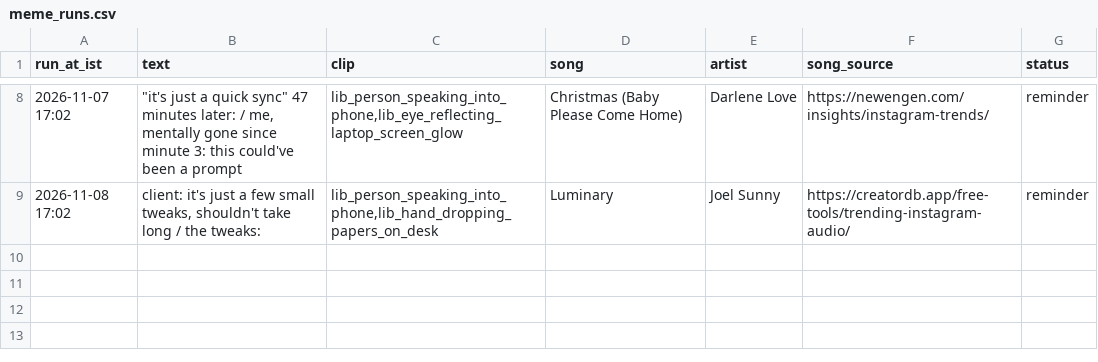
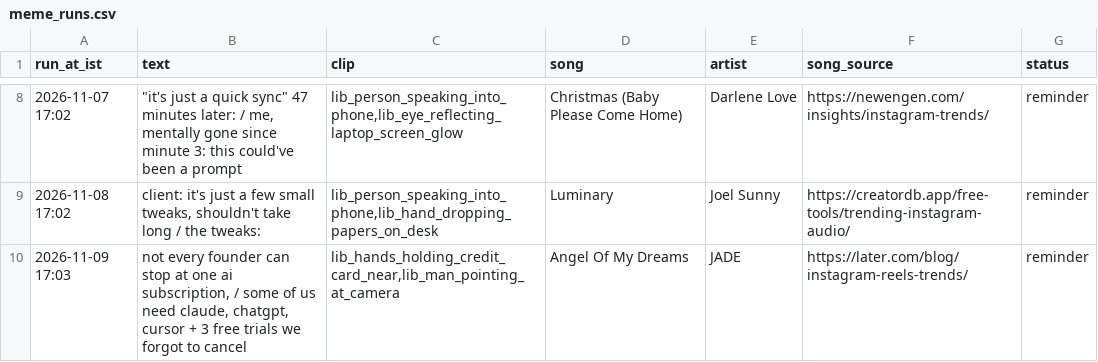
Before and after one commit to candidmarketingltd-art/ai-news-reels, a CSV file: logs/meme_runs.csv, drawn as a sheet; only a part is shown, gaps mark what is left out; the diff names each change by its address in the sheet, - before the commit and + after, or states it on an @@ line.

```diff
--- a/logs/meme_runs.csv
+++ b/logs/meme_runs.csv
+row 10: 2026-11-09 17:03 | not every founder can stop at one ai subscription, / some of us need claude, chatgpt, cursor + 3 free trials we forgot to cancel | lib_hands_holding_credit_card_near,lib_man_pointing_at_camera | Angel Of My Dreams | JADE | https://later.com/blog/instagram-reels-trends/ | reminder
```
Also changed, not shown: logs/tutorial_runs.csv, 4 other files.
